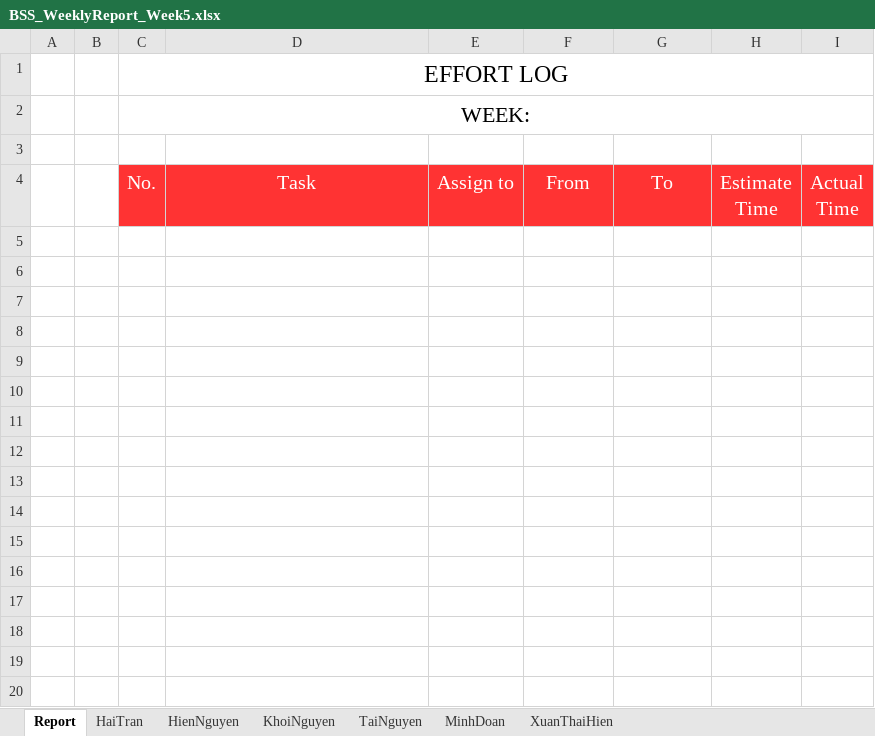
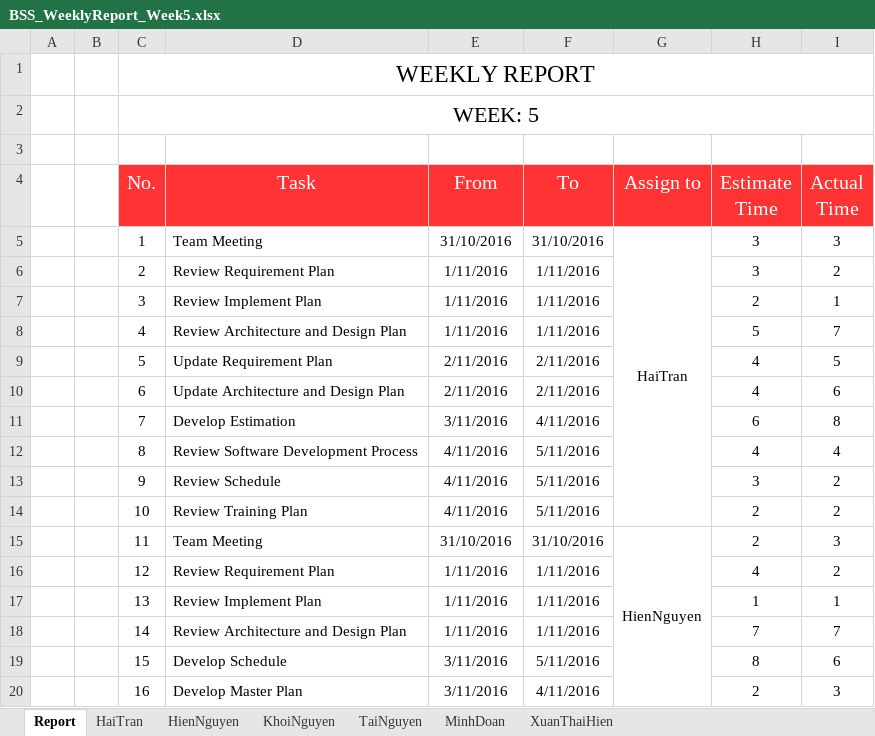
Before and after one commit to Haitrancntt/CapstonProject, an Excel workbook: 1.DELIVERABLE/1.10 EFFORT_LOG/Week5/BSS_WeeklyReport_Week5.xlsx, sheet Report, drawn as a sheet; only a part is shown; values as stored, in another font and other column widths than the file's, no borders; charts and pictures not drawn; the diff covers the shown part only; the diff names each change by its address in the sheet, - before the commit and + after, or states it on an @@ line.

```diff
--- a/1.DELIVERABLE/1.10 EFFORT_LOG/Week5/BSS_WeeklyReport_Week5.xlsx (sheet Report)
+++ b/1.DELIVERABLE/1.10 EFFORT_LOG/Week5/BSS_WeeklyReport_Week5.xlsx (sheet Report)
-C1 (No.): EFFORT LOG
+C1 (No.): WEEKLY REPORT
-C2 (No.): WEEK:
+C2 (No.): WEEK: 5
-E4: Assign to
+E4: From
-F4: From
+F4: To
-G4: To
+G4: Assign to
+row 5:  |  | 1 | Team Meeting | 31/10/2016 | 31/10/2016 | HaiTran | 3 | 3
+row 6:  |  | 2 | Review Requirement Plan | 1/11/2016 | 1/11/2016 |  | 3 | 2
+row 7:  |  | 3 | Review Implement Plan | 1/11/2016 | 1/11/2016 |  | 2 | 1
+row 8:  |  | 4 | Review Architecture and Design Plan | 1/11/2016 | 1/11/2016 |  | 5 | 7
+row 9:  |  | 5 | Update Requirement Plan | 2/11/2016 | 2/11/2016 |  | 4 | 5
+row 10:  |  | 6 | Update Architecture and Design Plan | 2/11/2016 | 2/11/2016 |  | 4 | 6
+row 11:  |  | 7 | Develop Estimation | 3/11/2016 | 4/11/2016 |  | 6 | 8
+row 12:  |  | 8 | Review Software Development Process | 4/11/2016 | 5/11/2016 |  | 4 | 4
+row 13:  |  | 9 | Review Schedule | 4/11/2016 | 5/11/2016 |  | 3 | 2
+row 14:  |  | 10 | Review Training Plan | 4/11/2016 | 5/11/2016 |  | 2 | 2
+row 15:  |  | 11 | Team Meeting | 31/10/2016 | 31/10/2016 | HienNguyen | 2 | 3
+row 16:  |  | 12 | Review Requirement Plan | 1/11/2016 | 1/11/2016 |  | 4 | 2
+row 17:  |  | 13 | Review Implement Plan | 1/11/2016 | 1/11/2016 |  | 1 | 1
+row 18:  |  | 14 | Review Architecture and Design Plan | 1/11/2016 | 1/11/2016 |  | 7 | 7
+row 19:  |  | 15 | Develop Schedule | 3/11/2016 | 5/11/2016 |  | 8 | 6
+row 20:  |  | 16 | Develop Master Plan | 3/11/2016 | 4/11/2016 |  | 2 | 3
```
Also changed, not shown: 48 added rows elsewhere in this sheet, charts or pictures, 1.DELIVERABLE/1.10 EFFORT_LOG/Week11/BSS_WeeklyReport_Week11.xlsx, 1.DELIVERABLE/1.10 EFFORT_LOG/Week12/BSS_WeeklyReport_Week12.xlsx, 18 other files.
